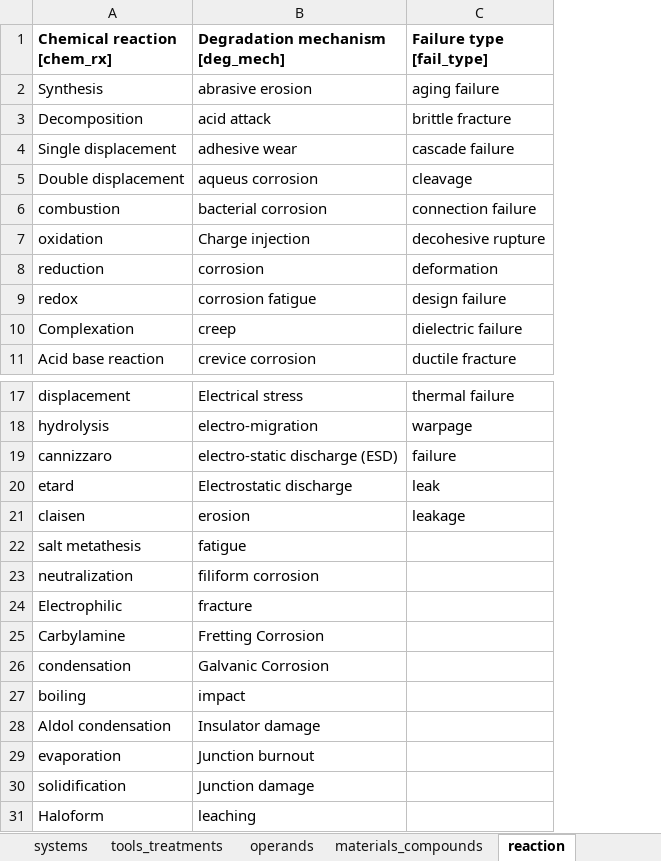
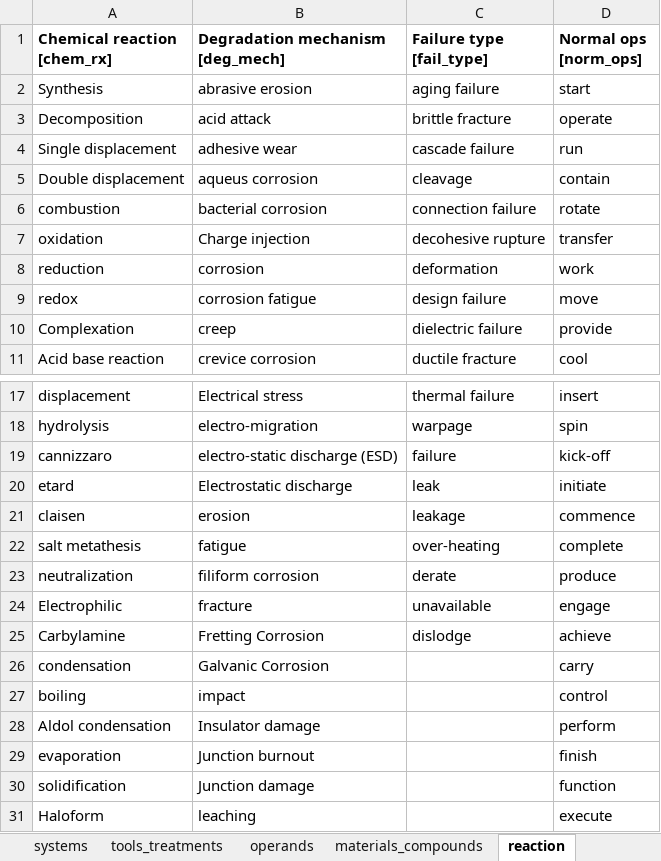
Before and after one commit to idaholab/DACKAR, an Excel workbook: data/tag_keywords_lists.xlsx, sheet reaction, drawn as a sheet; only a part is shown, gaps mark what is left out; values as stored, in another font and other column widths than the file's, no borders; the diff names each change by its address in the sheet, - before the commit and + after, or states it on an @@ line.

```diff
--- a/data/tag_keywords_lists.xlsx (sheet reaction)
+++ b/data/tag_keywords_lists.xlsx (sheet reaction)
+column D (Normal ops [norm_ops]), rows 2-11: start | operate | run | contain | rotate | transfer | work | move | provide | cool; rows 17-31: insert | spin | kick-off | initiate | commence | complete | produce | engage | achieve | carry | control | perform | finish | function | execute
-C22 (Failure type [fail_type]): (empty)
+C22 (Failure type [fail_type]): over-heating
-C23 (Failure type [fail_type]): (empty)
+C23 (Failure type [fail_type]): derate
-C24 (Failure type [fail_type]): (empty)
+C24 (Failure type [fail_type]): unavailable
-C25 (Failure type [fail_type]): (empty)
+C25 (Failure type [fail_type]): dislodge
```
Also changed, not shown: sheet tools_treatments, 1 other file.
